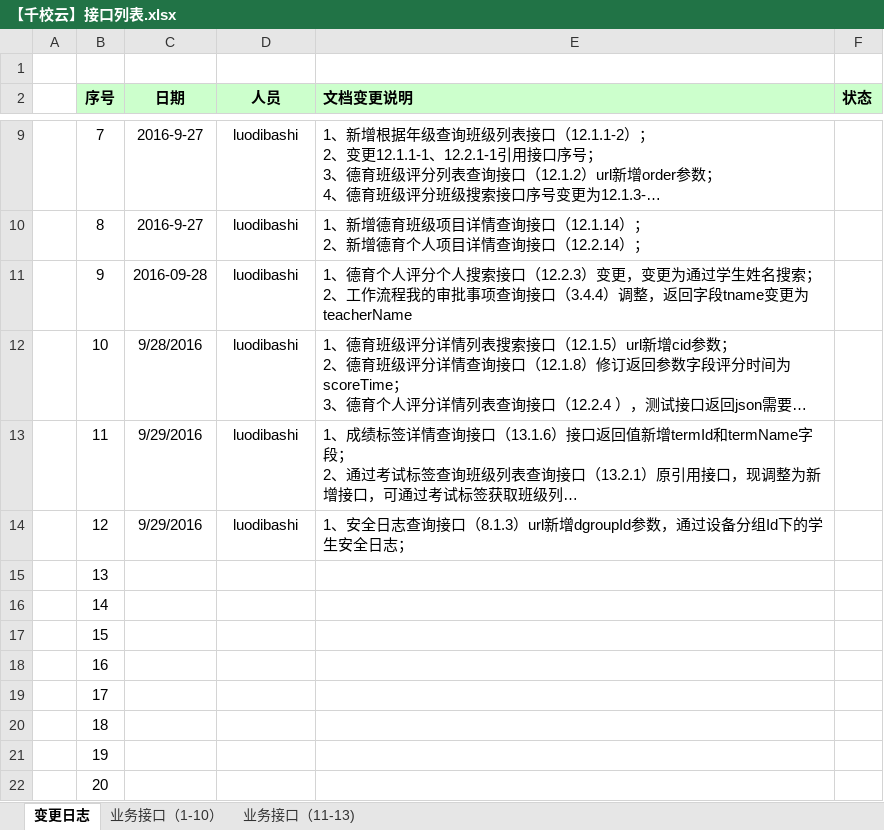
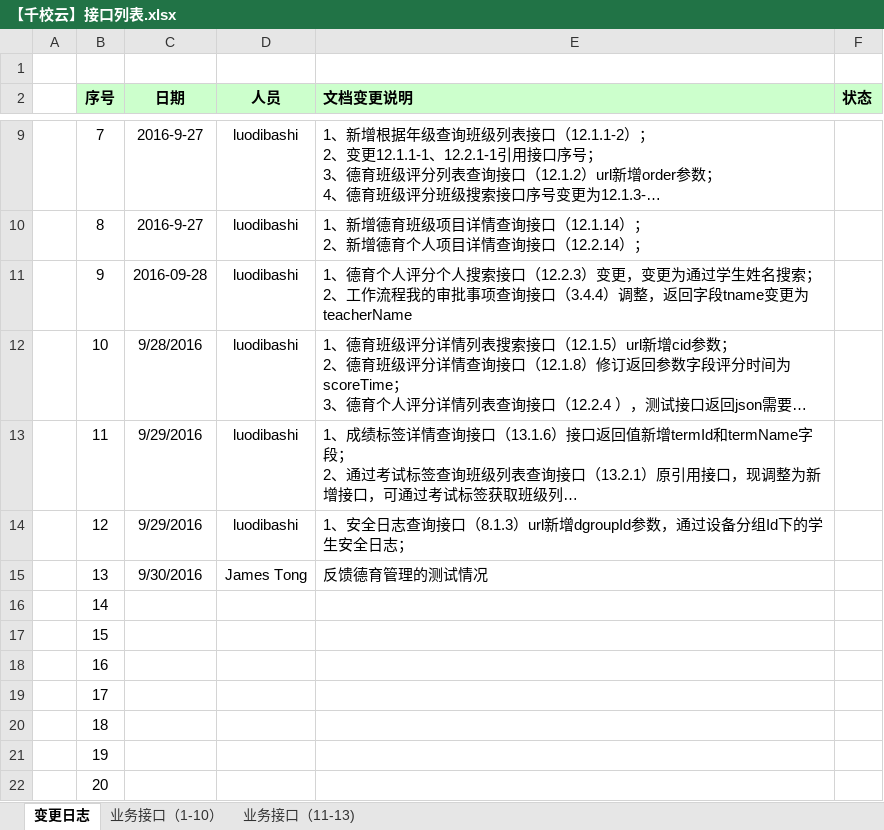
Before and after one commit to cnsuhao/ishome-taocode, an Excel workbook: biz/MC-MSC-Web/qxy接口定义文档2016-8-8/【千校云】接口列表.xlsx, sheet 变更日志, drawn as a sheet; only a part is shown, gaps mark what is left out; long unchanged cells end in …; values as stored, in another font and other column widths than the file's, no borders; the diff names each change by its address in the sheet, - before the commit and + after, or states it on an @@ line.

Commit message:
反馈德育管理的测试情况

```diff
--- a/biz/MC-MSC-Web/qxy接口定义文档2016-8-8/【千校云】接口列表.xlsx (sheet 变更日志)
+++ b/biz/MC-MSC-Web/qxy接口定义文档2016-8-8/【千校云】接口列表.xlsx (sheet 变更日志)
-C15 (日期): (empty)
+C15 (日期): 9/30/2016
-D15 (人员): (empty)
+D15 (人员): James Tong
-E15 (文档变更说明): (empty)
+E15 (文档变更说明): 反馈德育管理的测试情况
```
Also changed, not shown: sheet 业务接口（11-13).
